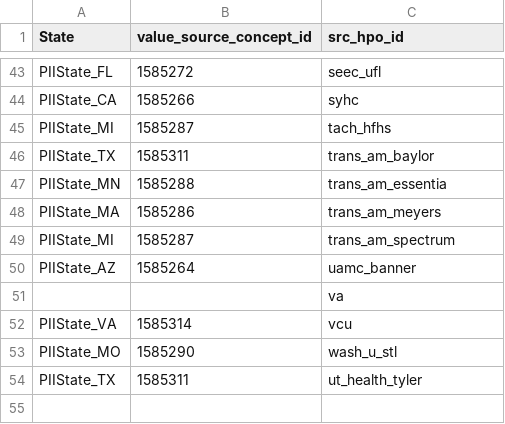
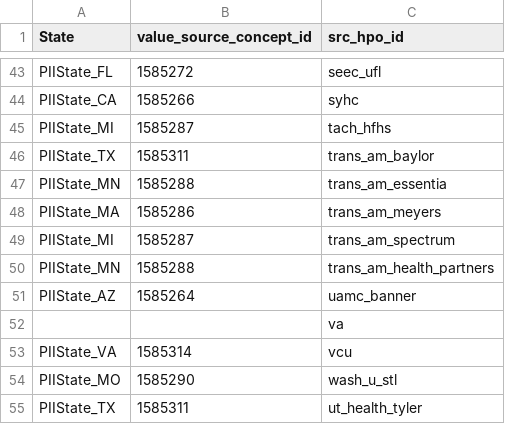
Before and after one commit to all-of-us/curation, a CSV file: data_steward/deid/config/internal_tables/src_hpos_to_allowed_states.csv, drawn as a sheet; only a part is shown, gaps mark what is left out.

Commit message:
[DC-2071] Add health partners to src_hpos_to_allowed_states.csv (#1114)
Signed-off-by: ksdkalluri <krishnasaikalluri@gmail.com>

```diff
--- a/data_steward/deid/config/internal_tables/src_hpos_to_allowed_states.csv
+++ b/data_steward/deid/config/internal_tables/src_hpos_to_allowed_states.csv
@@ -49,2 +49,3 @@ PIIState_MA,1585286,trans_am_meyers
 PIIState_MI,1585287,trans_am_spectrum
+PIIState_MN,1585288,trans_am_health_partners
 PIIState_AZ,1585264,uamc_banner
```
